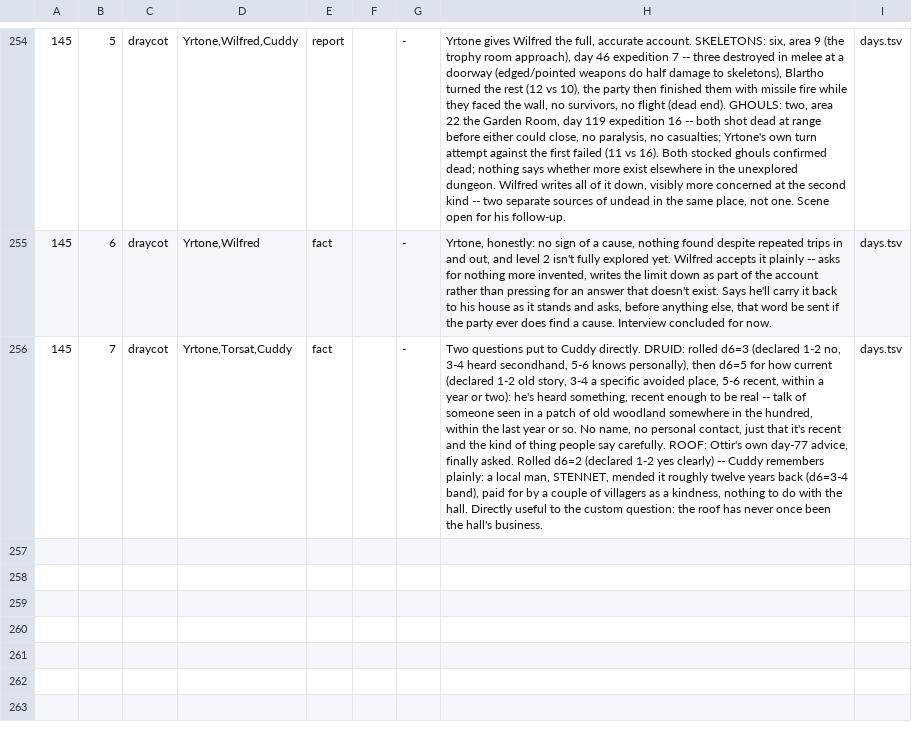
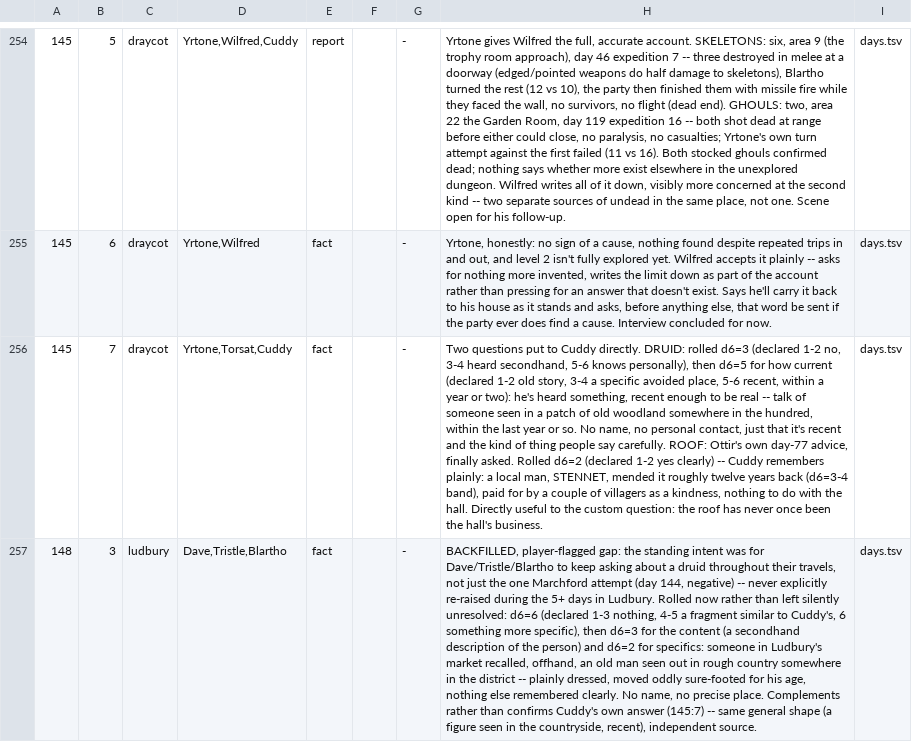
Before and after one commit to dllahr/claude_playing_advanced_dungeons_and_dragons_1st_edition, a TSV file: campaign/interactions.tsv, drawn as a sheet; only a part is shown, gaps mark what is left out; the diff covers the shown part only; the diff names each change by its address in the sheet, - before the commit and + after, or states it on an @@ line.

```diff
--- a/campaign/interactions.tsv
+++ b/campaign/interactions.tsv
+row 257: 148 | 3 | ludbury | Dave,Tristle,Blartho | fact |  | - | BACKFILLED, player-flagged gap: the standing intent was for Dave/Tristle/Blartho to keep asking about a druid throughout their travels, not just the one Marchford attempt (day 144, negative) -- never explicitly re-raised during the 5+ days in Ludbury. Rolled now rather than left silently unresolved: d6=6 (declared 1-3 nothing, 4-5 a fragment similar to Cuddy's, 6 something more specific), then d6=3 for the content (a secondhand description of the person) and d6=2 for specifics: someone in Ludbury's market recalled, offhand, an old man seen out in rough country somewhere in the district -- plainly dressed, moved oddly sure-footed for his age, nothing else remembered clearly. No name, no precise place. Complements rather than confirms Cuddy's own answer (145:7) -- same general shape (a figure seen in the countryside, recent), independent source. | days.tsv
```
Also changed, not shown: 1 added row elsewhere in this file, campaign/loops.tsv, 1 other file.
